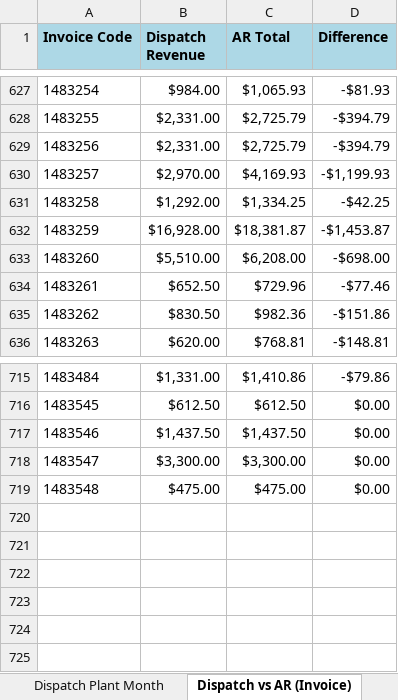
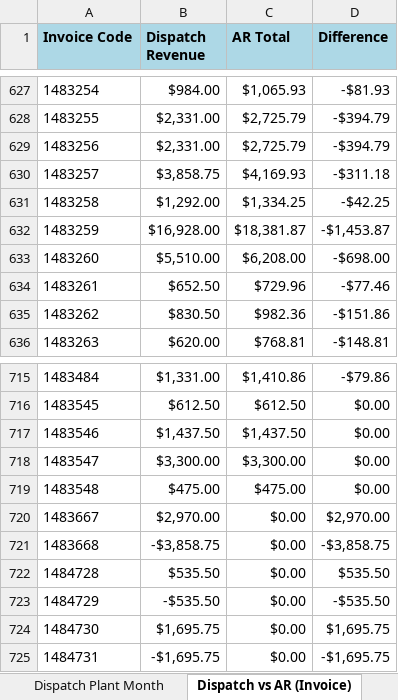
Before and after one commit to Montblanc-mogbot/montblanc-gtd-brain, an Excel workbook: Projects/tbh-report-catalog/reports/202501 DispatchBilling Verification Pack.xlsx, sheet Dispatch vs AR (Invoice), drawn as a sheet; only a part is shown, gaps mark what is left out; values as stored, in another font and other column widths than the file's, no borders; removed rows and columns are numbered as before the commit, all else as after; the diff names each change by its address in the sheet, - before the commit and + after, or states it on an @@ line.

```diff
--- a/Projects/tbh-report-catalog/reports/202501 DispatchBilling Verification Pack.xlsx (sheet Dispatch vs AR (Invoice))
+++ b/Projects/tbh-report-catalog/reports/202501 DispatchBilling Verification Pack.xlsx (sheet Dispatch vs AR (Invoice))
-row 630: 1483257 | $2,970.00 | $4,169.93 | -$1,199.93
+row 630: 1483257 | $3,858.75 | $4,169.93 | -$311.18
+row 720: 1483667 | $2,970.00 | $0.00 | $2,970.00
+row 721: 1483668 | -$3,858.75 | $0.00 | -$3,858.75
+row 722: 1484728 | $535.50 | $0.00 | $535.50
+row 723: 1484729 | -$535.50 | $0.00 | -$535.50
+row 724: 1484730 | $1,695.75 | $0.00 | $1,695.75
+row 725: 1484731 | -$1,695.75 | $0.00 | -$1,695.75
```
Also changed, not shown: sheet Dispatch Plant Day, sheet Dispatch Plant Month, sheet Cover, 3 other files.
